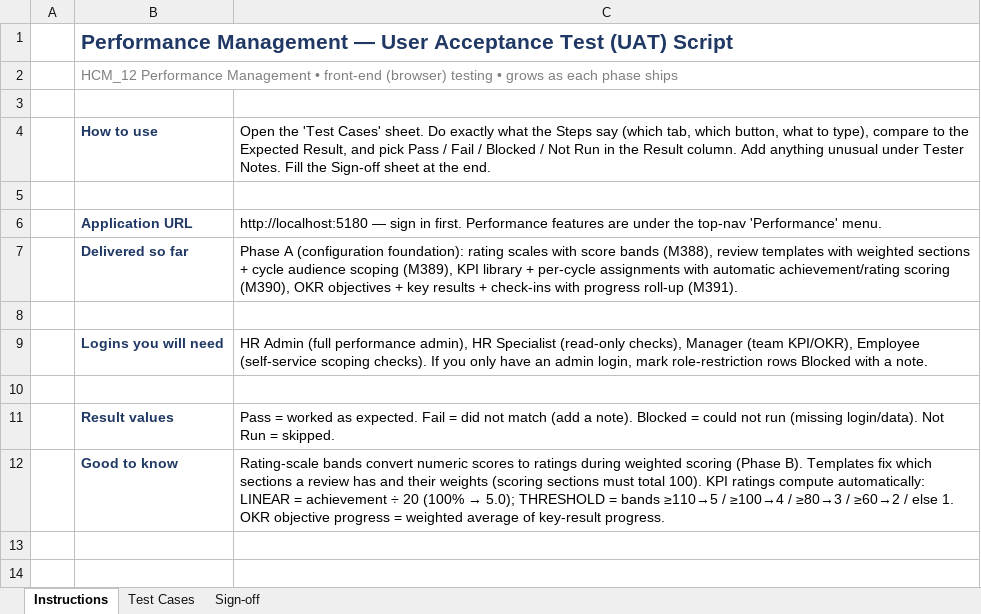
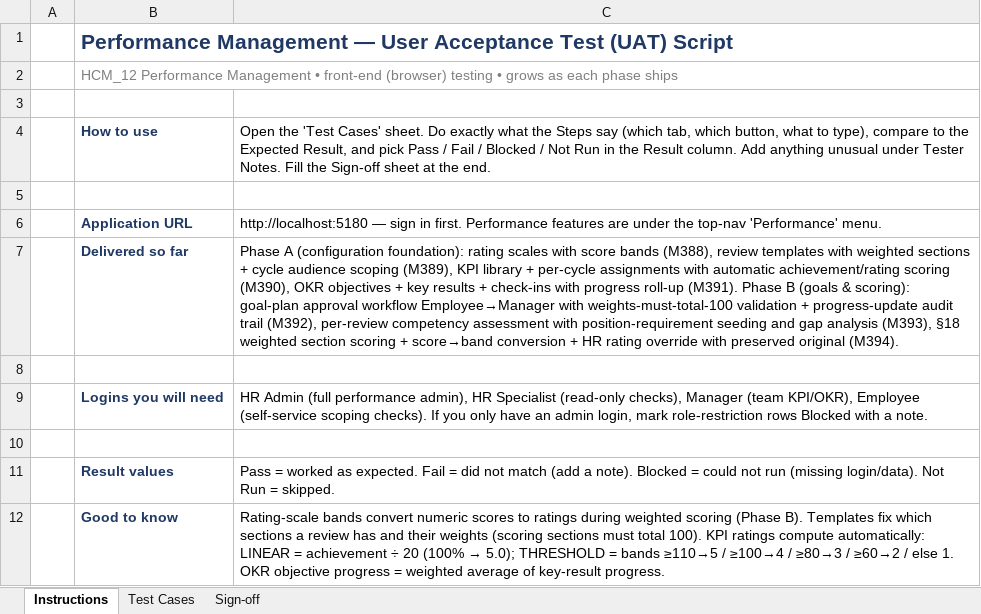
Before and after one commit to elshad-karimov/millers-hcm-sme, an Excel workbook: PRD/HCM_12_Performance_Management_Multi_Tenant_PRD/Performance_UAT_Test_Script.xlsx, sheet Instructions, drawn as a sheet; values as stored, in another font and other column widths than the file's, no borders; the diff names each change by its address in the sheet, - before the commit and + after, or states it on an @@ line.

```diff
--- a/PRD/HCM_12_Performance_Management_Multi_Tenant_PRD/Performance_UAT_Test_Script.xlsx (sheet Instructions)
+++ b/PRD/HCM_12_Performance_Management_Multi_Tenant_PRD/Performance_UAT_Test_Script.xlsx (sheet Instructions)
-C7: …roll-up (M391).
+C7: …roll-up (M391). Phase B (goals & scoring): goal-plan approval workflow Employee→Manager with weights-must-total-100 validation + progress-update audit trail (M392), per-review competency assessment with position-requirement seeding and gap analysis (M393), §18 weighted section scoring + score→band conversion + HR rating override with preserved original (M394).
```
Also changed, not shown: sheet Test Cases, sheet Sign-off, 1 other file.
